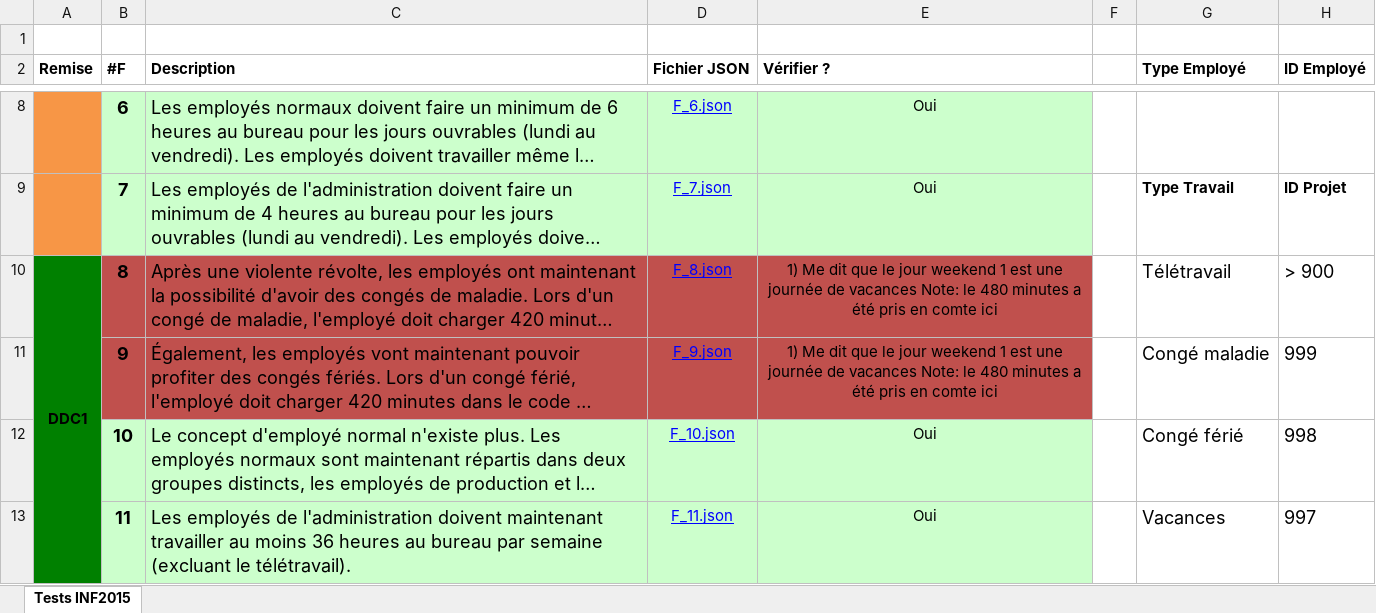
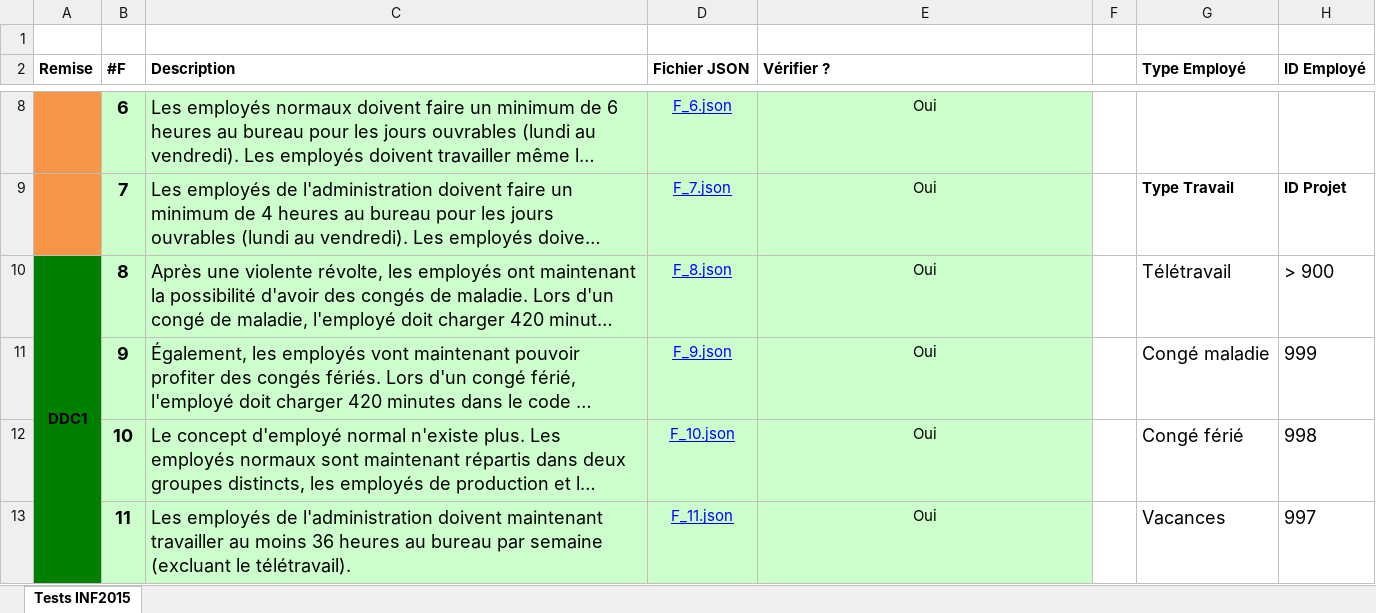
Before and after one commit to Draconian/TpAgilePP, an Excel workbook: TestFiles/Tests.xlsx, sheet Tests INF2015, drawn as a sheet; only a part is shown, gaps mark what is left out; long unchanged cells end in …; values as stored, in another font and other column widths than the file's, no borders; the diff names each change by its address in the sheet, - before the commit and + after, or states it on an @@ line.

```diff
--- a/TestFiles/Tests.xlsx (sheet Tests INF2015)
+++ b/TestFiles/Tests.xlsx (sheet Tests INF2015)
-B10:E11 fill: #C0504D
+B10:E11 fill: #CCFFCC
-E10:E11 (Vérifier ?): 1) Me dit que le jour weekend 1 est une journée de vacances Note: le 480 minutes a été pris en comte ici
+E10:E11 (Vérifier ?): Oui
```
Also changed, not shown: 3 other files.
